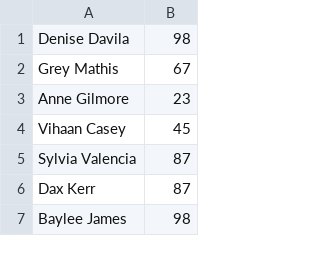
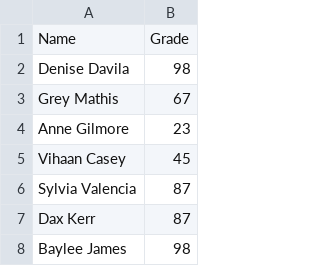
Before and after one commit to Jeffh1505/personalprojects, a CSV file: OOPPractice/students.csv, drawn as a sheet; only a part is shown.

Commit message:
Dec 31, 2023, 1:37 AM

```diff
--- a/OOPPractice/students.csv
+++ b/OOPPractice/students.csv
@@ -1 +1,2 @@
+Name, Grade
 Denise Davila,98
```
